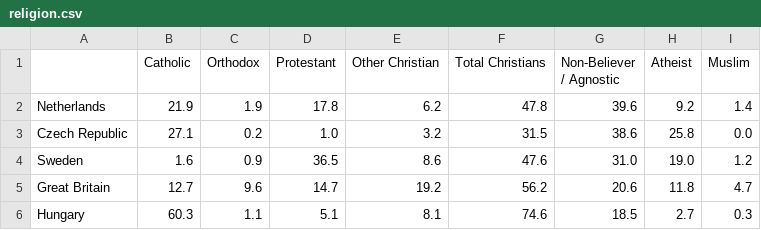
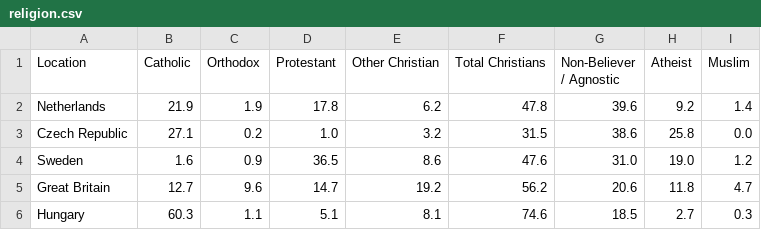
Before and after one commit to FranciscoNevesT/Trabalho-ICD, a CSV file: dataset/religion.csv, drawn as a sheet; only a part is shown.

```diff
--- a/dataset/religion.csv
+++ b/dataset/religion.csv
@@ -1,2 +1,2 @@
-,Catholic,Orthodox,Protestant,Other Christian,Total Christians,Non-Believer / Agnostic,Atheist,Muslim
+Location,Catholic,Orthodox,Protestant,Other Christian,Total Christians,Non-Believer / Agnostic,Atheist,Muslim
 Netherlands,21.9,1.9,17.8,6.2,47.8,39.6,9.2,1.4
```
Also changed, not shown: 9 other files.
